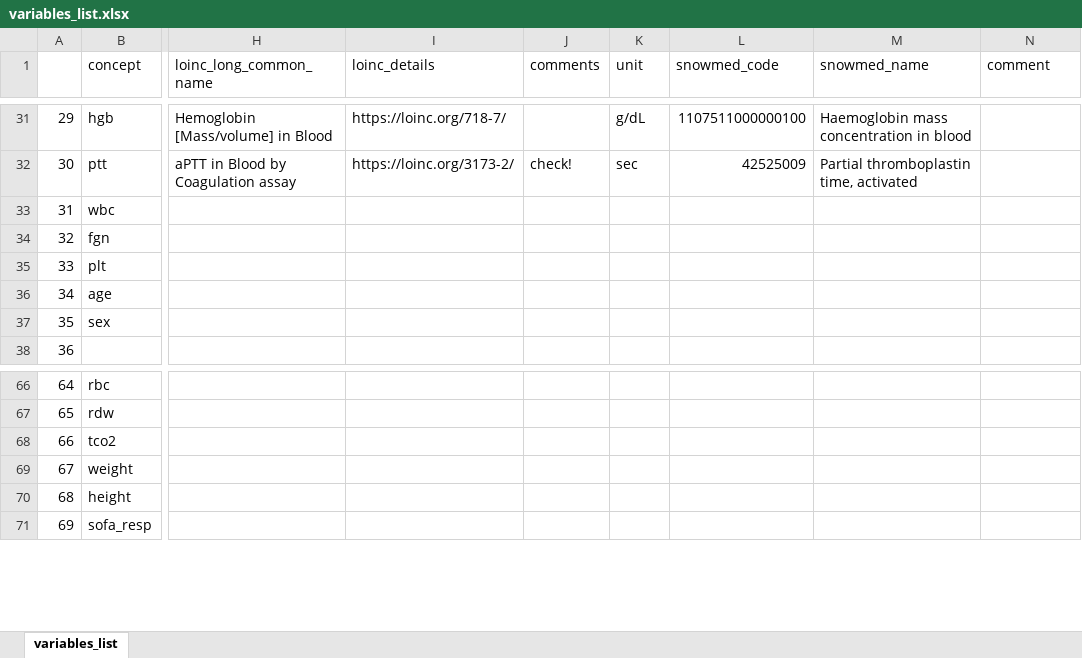
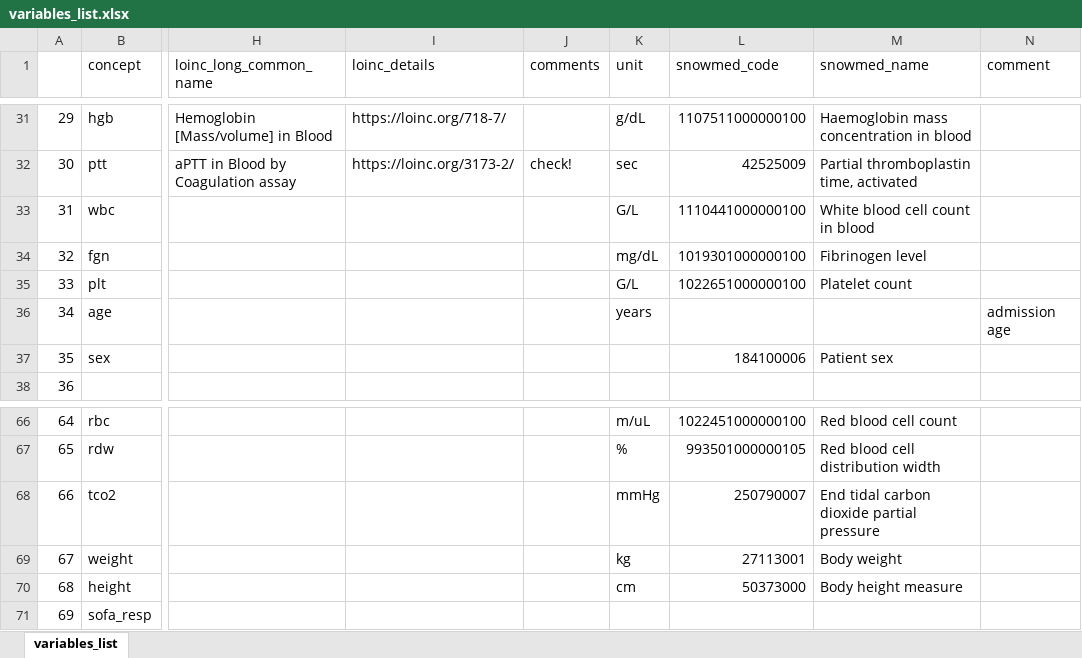
Before and after one commit to BorgwardtLab/multicenter-sepsis, an Excel workbook: config/variables_list.xlsx, sheet variables_list, drawn as a sheet; only a part is shown, gaps mark what is left out; values as stored, in another font and other column widths than the file's, no borders; the diff covers the shown part only; the diff names each change by its address in the sheet, - before the commit and + after, or states it on an @@ line.

Commit message:
checking in latest stage of var lists with snowmed

```diff
--- a/config/variables_list.xlsx (sheet variables_list)
+++ b/config/variables_list.xlsx (sheet variables_list)
-K33 (unit): (empty)
+K33 (unit): G/L
-L33 (snowmed_code): (empty)
+L33 (snowmed_code): 1110441000000100
-M33 (snowmed_name): (empty)
+M33 (snowmed_name): White blood cell count in blood
-K34 (unit): (empty)
+K34 (unit): mg/dL
-L34 (snowmed_code): (empty)
+L34 (snowmed_code): 1019301000000100
-M34 (snowmed_name): (empty)
+M34 (snowmed_name): Fibrinogen level
-K35 (unit): (empty)
+K35 (unit): G/L
-L35 (snowmed_code): (empty)
+L35 (snowmed_code): 1022651000000100
-M35 (snowmed_name): (empty)
+M35 (snowmed_name): Platelet count
-K36 (unit): (empty)
+K36 (unit): years
-N36 (comment): (empty)
+N36 (comment): admission age
-L37 (snowmed_code): (empty)
+L37 (snowmed_code): 184100006
-M37 (snowmed_name): (empty)
+M37 (snowmed_name): Patient sex
-K66 (unit): (empty)
+K66 (unit): m/uL
-L66 (snowmed_code): (empty)
+L66 (snowmed_code): 1022451000000100
-M66 (snowmed_name): (empty)
+M66 (snowmed_name): Red blood cell count
-K67 (unit): (empty)
+K67 (unit): %
-L67 (snowmed_code): (empty)
+L67 (snowmed_code): 993501000000105
-M67 (snowmed_name): (empty)
+M67 (snowmed_name): Red blood cell distribution width
-K68 (unit): (empty)
+K68 (unit): mmHg
-L68 (snowmed_code): (empty)
+L68 (snowmed_code): 250790007
-M68 (snowmed_name): (empty)
+M68 (snowmed_name): End tidal carbon dioxide partial pressure
-K69 (unit): (empty)
+K69 (unit): kg
-L69 (snowmed_code): (empty)
+L69 (snowmed_code): 27113001
-M69 (snowmed_name): (empty)
+M69 (snowmed_name): Body weight
-K70 (unit): (empty)
+K70 (unit): cm
-L70 (snowmed_code): (empty)
+L70 (snowmed_code): 50373000
-M70 (snowmed_name): (empty)
+M70 (snowmed_name): Body height measure
```
Also changed, not shown: 80 edited cells elsewhere in this sheet, config/variables_list_w_snowmed.xlsx.
